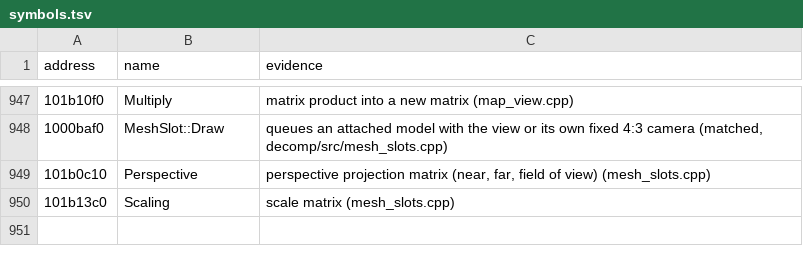
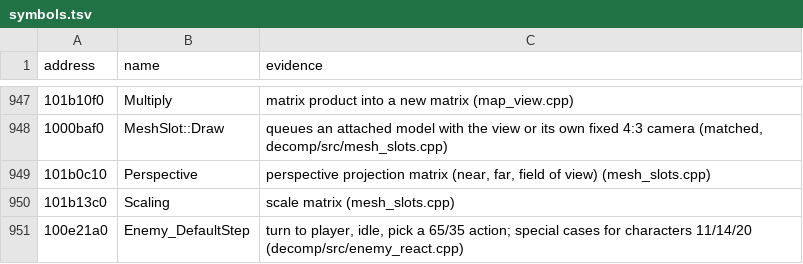
Before and after one commit to ObeseCatLord/Gurumin-Decompilation, a TSV file: symbols.tsv, drawn as a sheet; only a part is shown, gaps mark what is left out.

```diff
--- a/symbols.tsv
+++ b/symbols.tsv
@@ -950 +950,2 @@ address	name	evidence
 101b13c0	Scaling	scale matrix (mesh_slots.cpp)
+100e21a0	Enemy_DefaultStep	turn to player, idle, pick a 65/35 action; special cases for characters 11/14/20 (decomp/src/enemy_react.cpp)
```
Also changed, not shown: decomp/open.tsv, 5 other files.
